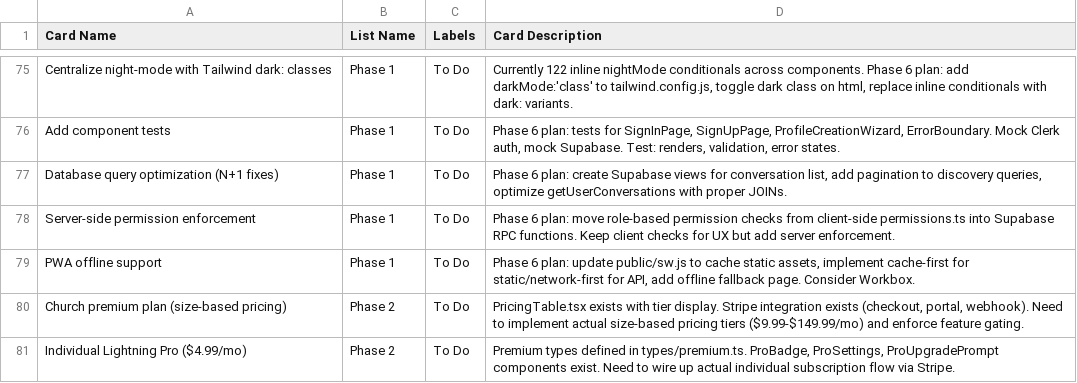
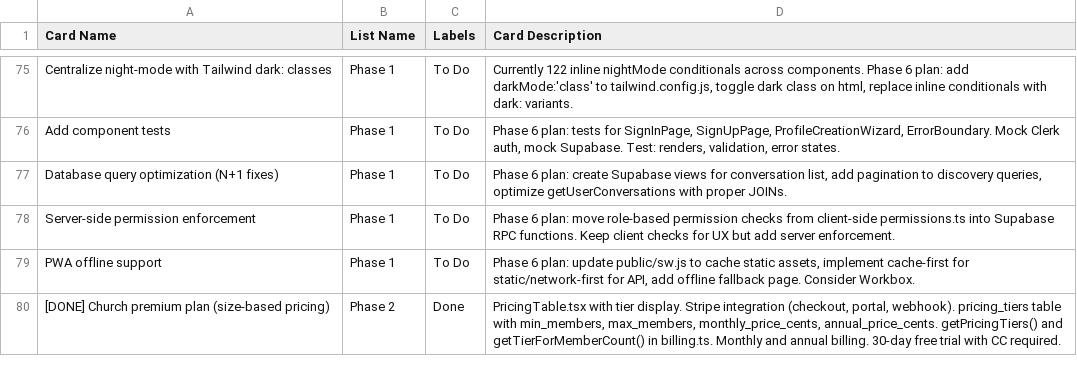
Before and after one commit to LightningJD/Lightning-App, a CSV file: docs/lightning-trello-tasks.csv, drawn as a sheet; only a part is shown, gaps mark what is left out; the diff covers the shown part only.

```diff
--- a/docs/lightning-trello-tasks.csv
+++ b/docs/lightning-trello-tasks.csv
@@ -79,3 +79,2 @@ Card Name,List Name,Labels,Card Description
 "PWA offline support","Phase 1","To Do","Phase 6 plan: update public/sw.js to cache static assets, implement cache-first for static/network-first for API, add offline fallback page. Consider Workbox."
-"Church premium plan (size-based pricing)","Phase 2","To Do","PricingTable.tsx exists with tier display. Stripe integration exists (checkout, portal, webhook). Need to implement actual size-based pricing tiers ($9.99-$149.99/mo) and enforce feature gating."
-"Individual Lightning Pro ($4.99/mo)","Phase 2","To Do","Premium types defined in types/premium.ts. ProBadge, ProSettings, ProUpgradePrompt components exist. Need to wire up actual individual subscription flow via Stripe."
+"[DONE] Church premium plan (size-based pricing)","Phase 2","Done","PricingTable.tsx with tier display. Stripe integration (checkout, portal, webhook). pricing_tiers table with min_members, max_members, monthly_price_cents, annual_price_cents. getPricingTiers() and getTierForMemberCount() in billing.ts. Monthly and annual billing. 30-day free trial with CC required."
```
Also changed, not shown: 2 added rows, 1 removed row and 12 edited cells elsewhere in this file.
